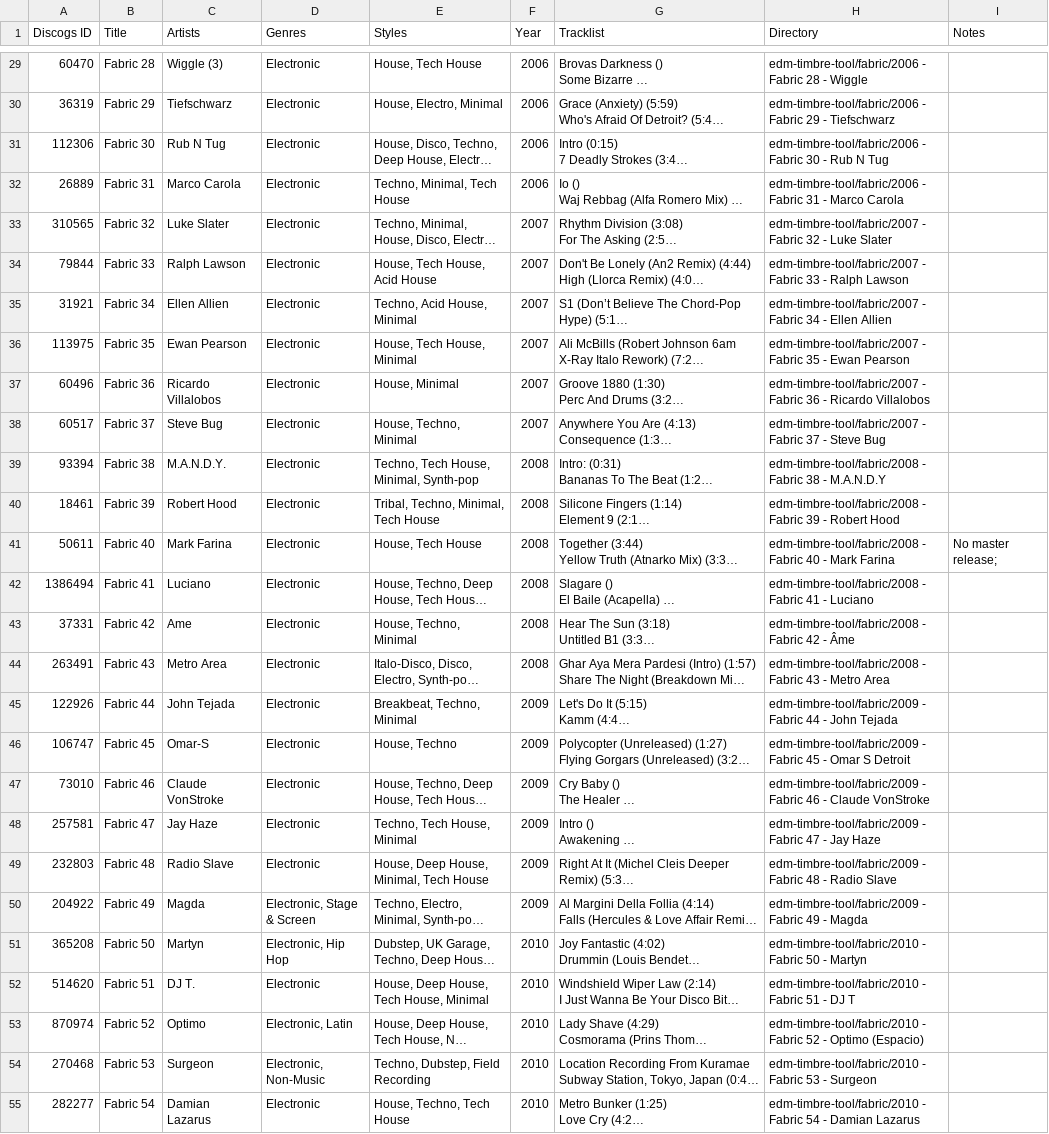
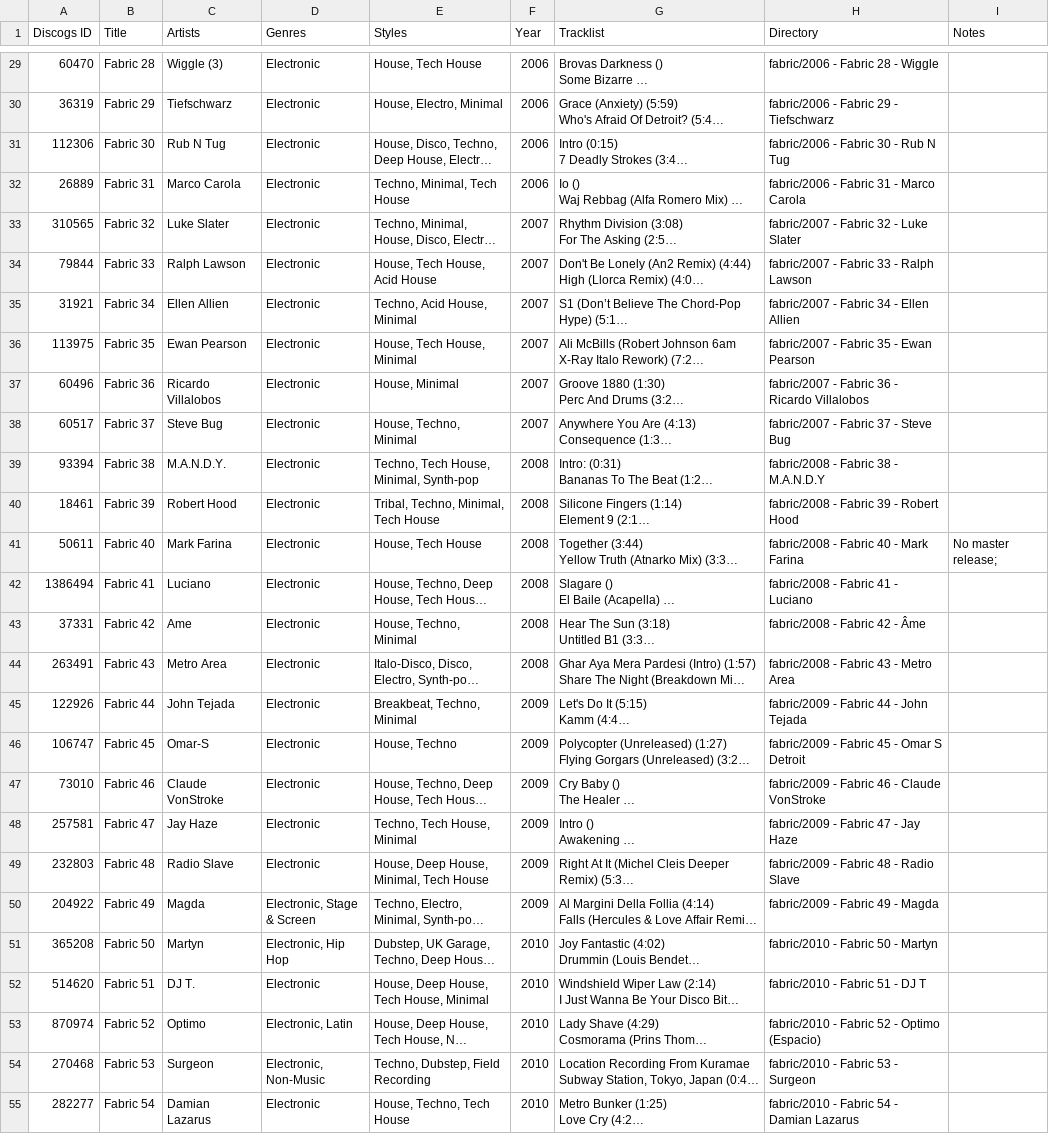
Before and after one commit to alexjameswilliams/EDMAudioRepresentations, a CSV file: fabric_mix_series_data.csv, drawn as a sheet; only a part is shown, gaps mark what is left out; long unchanged cells end in …; the diff covers the shown part only; the diff names each change by its address in the sheet, - before the commit and + after, or states it on an @@ line.

Commit message:
Update Directory field

```diff
--- a/fabric_mix_series_data.csv
+++ b/fabric_mix_series_data.csv
-H29 (Directory): edm-timbre-tool/fabric/2006 - Fabric 28 - Wiggle
+H29 (Directory): fabric/2006 - Fabric 28 - Wiggle
-H30 (Directory): edm-timbre-tool/fabric/2006 - Fabric 29 - Tiefschwarz
+H30 (Directory): fabric/2006 - Fabric 29 - Tiefschwarz
-H31 (Directory): edm-timbre-tool/fabric/2006 - Fabric 30 - Rub N Tug
+H31 (Directory): fabric/2006 - Fabric 30 - Rub N Tug
-H32 (Directory): edm-timbre-tool/fabric/2006 - Fabric…
+H32 (Directory): fabric/2006 - Fabric…
-H33 (Directory): edm-timbre-tool/fabric/2007 - Fabric 32 - Luke Slater
+H33 (Directory): fabric/2007 - Fabric 32 - Luke Slater
-H34 (Directory): edm-timbre-tool/fabric/2007 - Fabric…
+H34 (Directory): fabric/2007 - Fabric…
-H35 (Directory): edm-timbre-tool/fabric/2007 - Fabric…
+H35 (Directory): fabric/2007 - Fabric…
-H36 (Directory): edm-timbre-tool/fabric/2007 - Fabric…
+H36 (Directory): fabric/2007 - Fabric…
-H37 (Directory): edm-timbre-tool/fabric/2007 - Fabric…
+H37 (Directory): fabric/2007 - Fabric…
-H38 (Directory): edm-timbre-tool/fabric/2007 - Fabric 37 - Steve Bug
+H38 (Directory): fabric/2007 - Fabric 37 - Steve Bug
-H39 (Directory): edm-timbre-tool/fabric/2008 - Fabric 38 - M.A.N.D.Y
+H39 (Directory): fabric/2008 - Fabric 38 - M.A.N.D.Y
-H40 (Directory): edm-timbre-tool/fabric/2008 - Fabric 39 - Robert Hood
+H40 (Directory): fabric/2008 - Fabric 39 - Robert Hood
-H41 (Directory): edm-timbre-tool/fabric/2008 - Fabric 40 - Mark Farina
+H41 (Directory): fabric/2008 - Fabric 40 - Mark Farina
-H42 (Directory): edm-timbre-tool/fabric/2008 - Fabric 41 - Luciano
+H42 (Directory): fabric/2008 - Fabric 41 - Luciano
-H43 (Directory): edm-timbre-tool/fabric/2008 - Fabric 42 - Âme
+H43 (Directory): fabric/2008 - Fabric 42 - Âme
-H44 (Directory): edm-timbre-tool/fabric/2008 - Fabric 43 - Metro Area
+H44 (Directory): fabric/2008 - Fabric 43 - Metro Area
-H45 (Directory): edm-timbre-tool/fabric/2009 - Fabric 44 - John Tejada
+H45 (Directory): fabric/2009 - Fabric 44 - John Tejada
-H46 (Directory): edm-timbre-tool/fabric/2009 - Fabric…
+H46 (Directory): fabric/2009 - Fabric…
-H47 (Directory): edm-timbre-tool/fabric/2009 - Fabric…
+H47 (Directory): fabric/2009 - Fabric…
-H48 (Directory): edm-timbre-tool/fabric/2009 - Fabric 47 - Jay Haze
+H48 (Directory): fabric/2009 - Fabric 47 - Jay Haze
-H49 (Directory): edm-timbre-tool/fabric/2009 - Fabric 48 - Radio Slave
+H49 (Directory): fabric/2009 - Fabric 48 - Radio Slave
-H50 (Directory): edm-timbre-tool/fabric/2009 - Fabric 49 - Magda
+H50 (Directory): fabric/2009 - Fabric 49 - Magda
-H51 (Directory): edm-timbre-tool/fabric/2010 - Fabric 50 - Martyn
+H51 (Directory): fabric/2010 - Fabric 50 - Martyn
-H52 (Directory): edm-timbre-tool/fabric/2010 - Fabric 51 - DJ T
+H52 (Directory): fabric/2010 - Fabric 51 - DJ T
-H53 (Directory): edm-timbre-tool/fabric/2010 - Fabric…
+H53 (Directory): fabric/2010 - Fabric…
-H54 (Directory): edm-timbre-tool/fabric/2010 - Fabric 53 - Surgeon
+H54 (Directory): fabric/2010 - Fabric 53 - Surgeon
-H55 (Directory): edm-timbre-tool/fabric/2010 - Fabric…
+H55 (Directory): fabric/2010 - Fabric…
```
Also changed, not shown: 73 edited cells elsewhere in this file, fabriclive_mix_series_data.csv.
